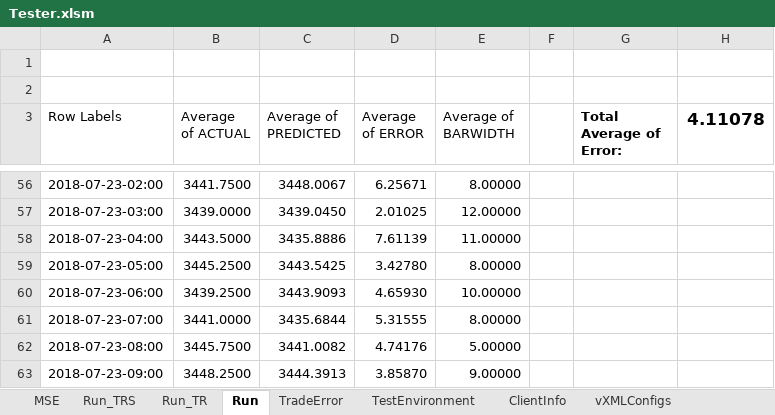
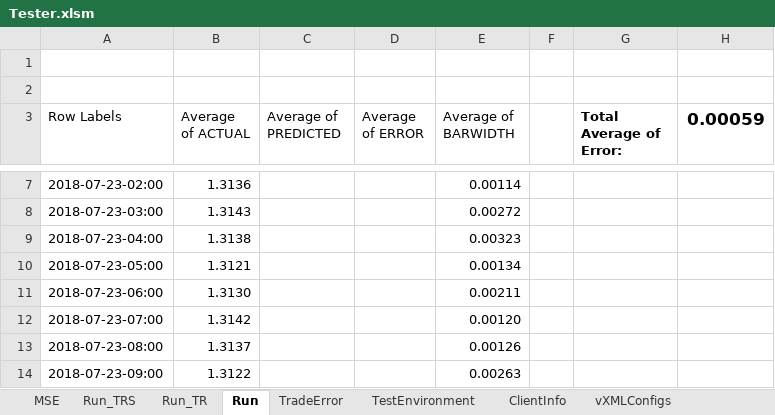
Before and after one commit to gcaglion/zzz, an Excel workbook: Tester.xlsm, sheet Run, drawn as a sheet; only a part is shown, gaps mark what is left out; values as stored, in another font and other column widths than the file's, no borders; charts and pictures not drawn; 1 other sheet too large or unreadable and not compared; addresses are those after the commit; the diff covers the shown part only; the diff names each change by its address in the sheet, - before the commit and + after, or states it on an @@ line.

```diff
--- a/Tester.xlsm (sheet Run)
+++ b/Tester.xlsm (sheet Run)
-H3: 4.11078
+H3: 0.00059
-B7 (Average of ACTUAL): 3441.7500
+B7 (Average of ACTUAL): 1.3136
-C7 (Average of PREDICTED): 3448.0067
+C7 (Average of PREDICTED): (empty)
-D7 (Average of ERROR): 6.25671
+D7 (Average of ERROR): (empty)
-E7 (Average of BARWIDTH): 8.00000
+E7 (Average of BARWIDTH): 0.00114
-B8 (Average of ACTUAL): 3439.0000
+B8 (Average of ACTUAL): 1.3143
-C8 (Average of PREDICTED): 3439.0450
+C8 (Average of PREDICTED): (empty)
-D8 (Average of ERROR): 2.01025
+D8 (Average of ERROR): (empty)
-E8 (Average of BARWIDTH): 12.00000
+E8 (Average of BARWIDTH): 0.00272
-B9 (Average of ACTUAL): 3443.5000
+B9 (Average of ACTUAL): 1.3138
-C9 (Average of PREDICTED): 3435.8886
+C9 (Average of PREDICTED): (empty)
-D9 (Average of ERROR): 7.61139
+D9 (Average of ERROR): (empty)
-E9 (Average of BARWIDTH): 11.00000
+E9 (Average of BARWIDTH): 0.00323
-B10 (Average of ACTUAL): 3445.2500
+B10 (Average of ACTUAL): 1.3121
-C10 (Average of PREDICTED): 3443.5425
+C10 (Average of PREDICTED): (empty)
-D10 (Average of ERROR): 3.42780
+D10 (Average of ERROR): (empty)
-E10 (Average of BARWIDTH): 8.00000
+E10 (Average of BARWIDTH): 0.00134
-B11 (Average of ACTUAL): 3439.2500
+B11 (Average of ACTUAL): 1.3130
-C11 (Average of PREDICTED): 3443.9093
+C11 (Average of PREDICTED): (empty)
-D11 (Average of ERROR): 4.65930
+D11 (Average of ERROR): (empty)
-E11 (Average of BARWIDTH): 10.00000
+E11 (Average of BARWIDTH): 0.00211
-B12 (Average of ACTUAL): 3441.0000
+B12 (Average of ACTUAL): 1.3142
-C12 (Average of PREDICTED): 3435.6844
+C12 (Average of PREDICTED): (empty)
-D12 (Average of ERROR): 5.31555
+D12 (Average of ERROR): (empty)
-E12 (Average of BARWIDTH): 8.00000
+E12 (Average of BARWIDTH): 0.00120
-B13 (Average of ACTUAL): 3445.7500
+B13 (Average of ACTUAL): 1.3137
-C13 (Average of PREDICTED): 3441.0082
+C13 (Average of PREDICTED): (empty)
-D13 (Average of ERROR): 4.74176
+D13 (Average of ERROR): (empty)
-E13 (Average of BARWIDTH): 5.00000
+E13 (Average of BARWIDTH): 0.00126
-B14 (Average of ACTUAL): 3448.2500
+B14 (Average of ACTUAL): 1.3122
-C14 (Average of PREDICTED): 3444.3913
+C14 (Average of PREDICTED): (empty)
-D14 (Average of ERROR): 3.85870
+D14 (Average of ERROR): (empty)
-E14 (Average of BARWIDTH): 9.00000
+E14 (Average of BARWIDTH): 0.00263
```
Also changed, not shown: 52 added rows, 52 removed rows and 252 edited cells elsewhere in this sheet, sheet MSE, charts or pictures, 2 other files.
